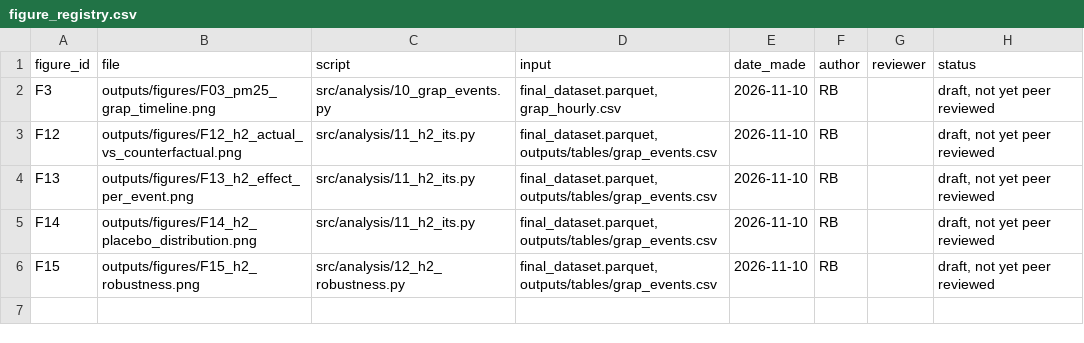
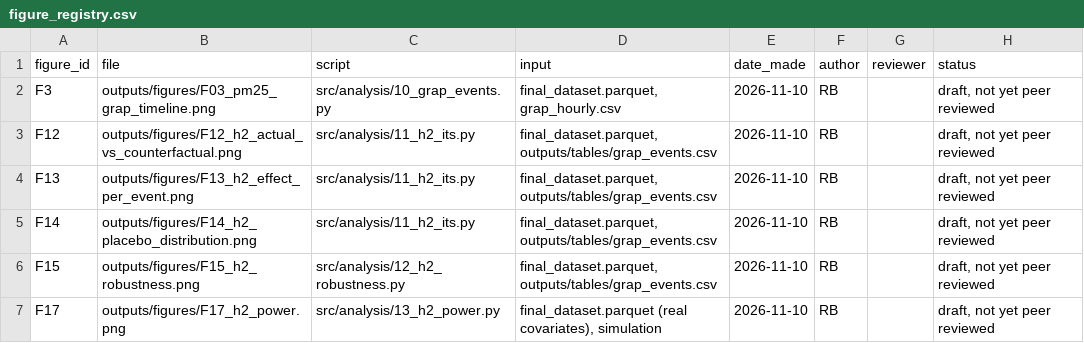
Before and after one commit to riddhi-sharma10/air-quality-policy-impact-india, a CSV file: outputs/figure_registry.csv, drawn as a sheet; the diff names each change by its address in the sheet, - before the commit and + after, or states it on an @@ line.

Commit message:
H2: power simulation (T06g, F17), 13 tests, outputs dictionary, README section, deterministic figure files; verification notes and open-items list

```diff
--- a/outputs/figure_registry.csv
+++ b/outputs/figure_registry.csv
+row 7: F17 | outputs/figures/F17_h2_power.png | src/analysis/13_h2_power.py | final_dataset.parquet (real covariates), simulation | 2026-11-10 | RB |  | draft, not yet peer reviewed
```
Also changed, not shown: 20 other files.
